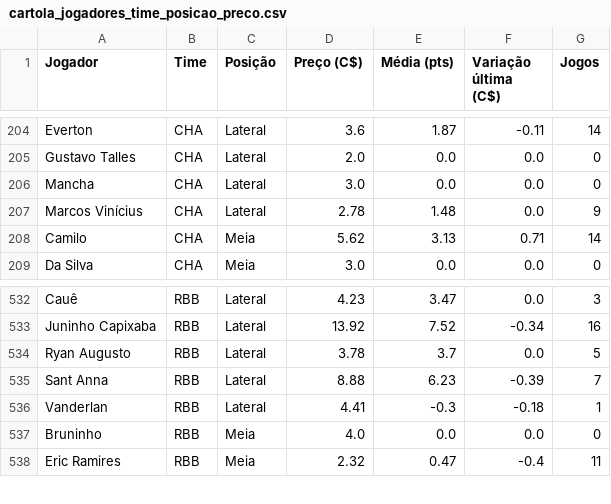
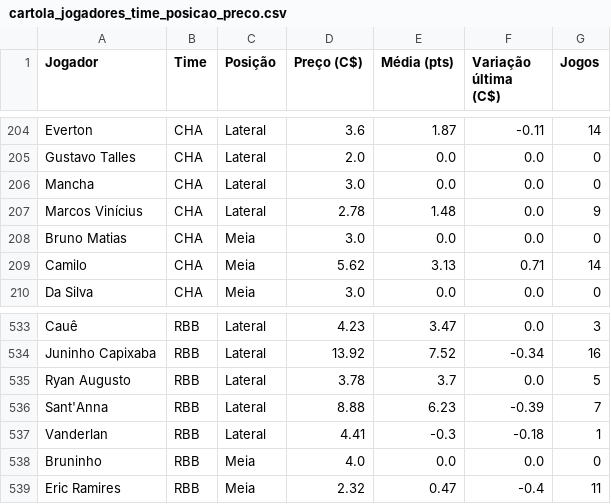
Before and after one commit to renatovarges/Live-TCC-Projeto-FInal, a CSV file: cartola_jogadores_time_posicao_preco.csv, drawn as a sheet; only a part is shown, gaps mark what is left out.

```diff
--- a/cartola_jogadores_time_posicao_preco.csv
+++ b/cartola_jogadores_time_posicao_preco.csv
@@ -207,2 +207,3 @@ Mancha,CHA,Lateral,3.0,0.0,0.0,0
 Marcos Vinícius,CHA,Lateral,2.78,1.48,0.0,9
+Bruno Matias,CHA,Meia,3.0,0.0,0.0,0
 Camilo,CHA,Meia,5.62,3.13,0.71,14
@@ -534,3 +535,3 @@ Juninho Capixaba,RBB,Lateral,13.92,7.52,-0.34,16
 Ryan Augusto,RBB,Lateral,3.78,3.7,0.0,5
-Sant Anna,RBB,Lateral,8.88,6.23,-0.39,7
+Sant'Anna,RBB,Lateral,8.88,6.23,-0.39,7
 Vanderlan,RBB,Lateral,4.41,-0.3,-0.18,1
```
